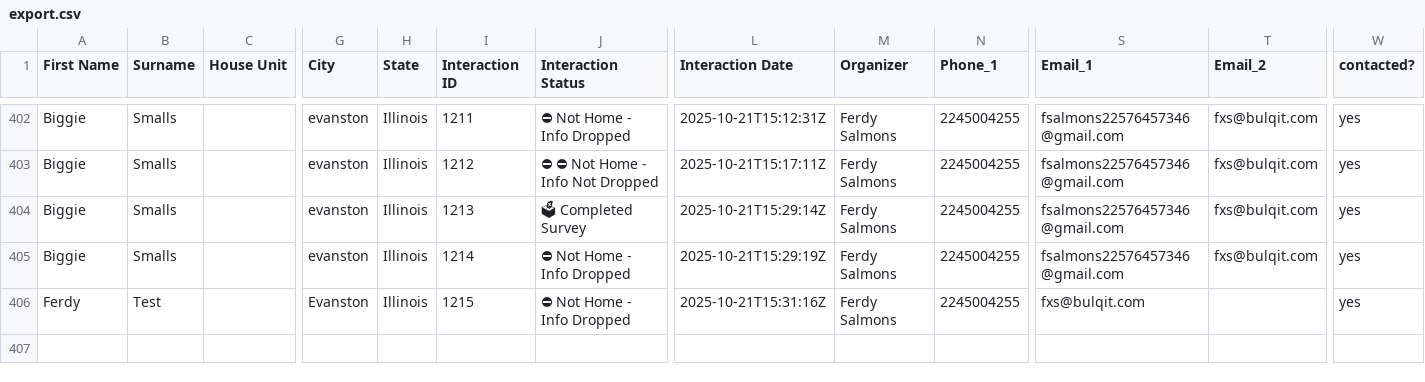
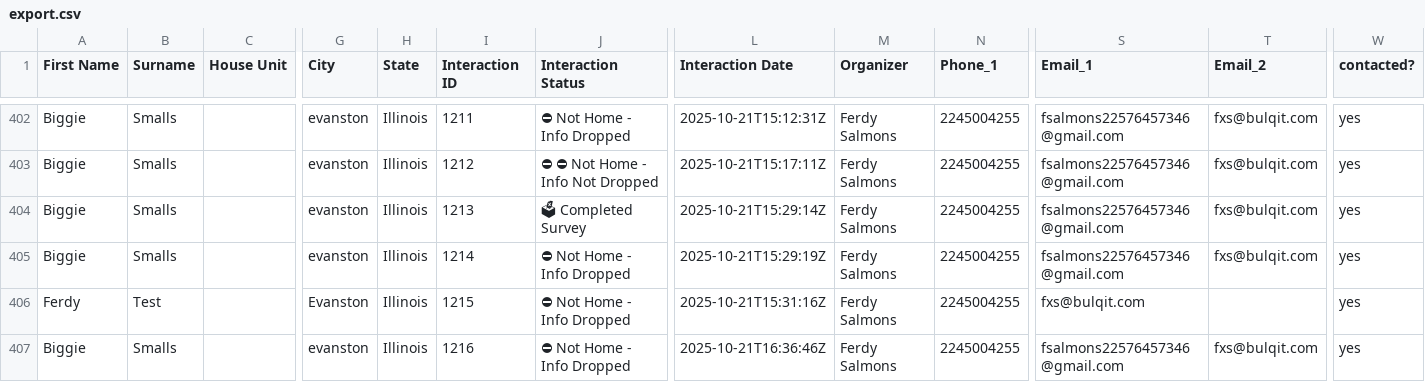
Before and after one commit to fxsBulqit/manuald2d, a CSV file: export.csv, drawn as a sheet; only a part is shown, gaps mark what is left out; rows hold the shown columns only; the diff names each change by its address in the sheet, - before the commit and + after, or states it on an @@ line.

```diff
--- a/export.csv
+++ b/export.csv
+row 407: Biggie | Smalls |  | evanston | Illinois | 1216 | ⛔ Not Home - Info Dropped | 2025-10-21T16:36:46Z | Ferdy Salmons | 2245004255 | fsalmons22576457346@gmail.com | fxs@bulqit.com | yes
```
